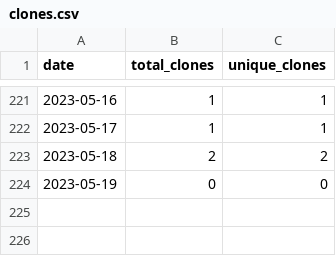
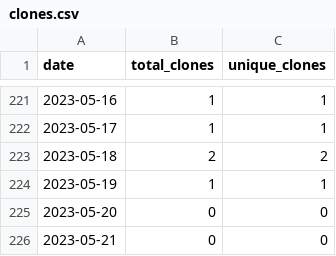
Before and after one commit to merrymitch/COMP4300, a CSV file: .traffic/clones.csv, drawn as a sheet; only a part is shown, gaps mark what is left out.

Commit message:
Updating repository traffic

```diff
--- a/.traffic/clones.csv
+++ b/.traffic/clones.csv
@@ -223,2 +223,4 @@ date,total_clones,unique_clones
 2023-05-18,2,2
-2023-05-19,0,0
+2023-05-19,1,1
+2023-05-20,0,0
+2023-05-21,0,0
```
Also changed, not shown: .traffic/views.csv, 3 other files.
